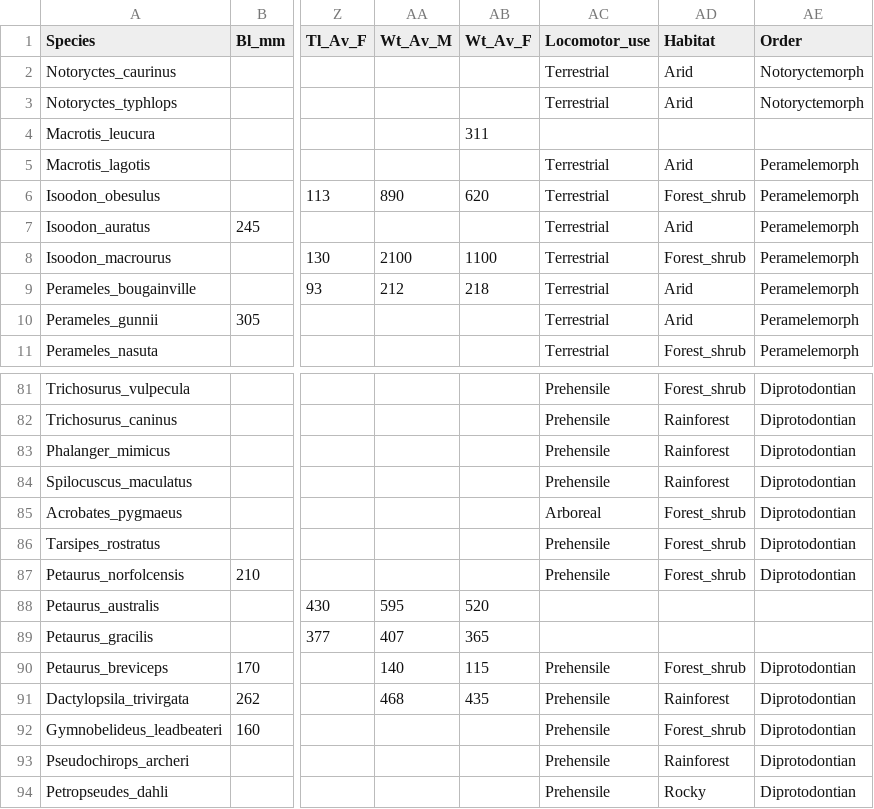
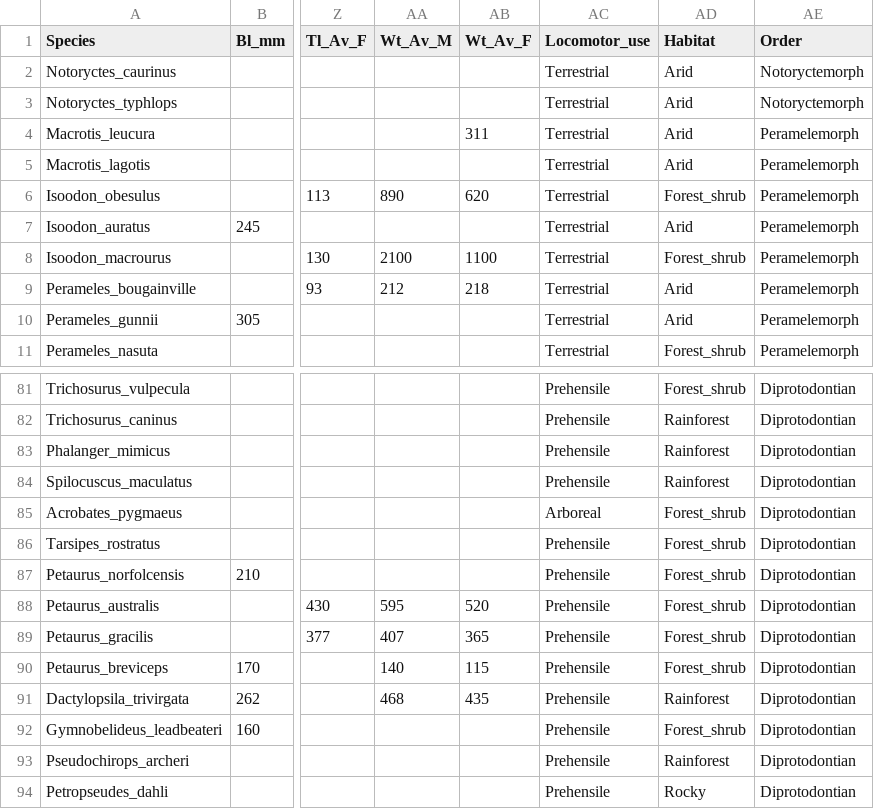
Before and after one commit to VWeisbecker/Tails, a CSV file: Data/raw_data.csv, drawn as a sheet; only a part is shown, gaps mark what is left out; the diff names each change by its address in the sheet, - before the commit and + after, or states it on an @@ line.

Commit message:
Added missing info to newly entered species

```diff
--- a/Data/raw_data.csv
+++ b/Data/raw_data.csv
-AC4 (Locomotor_use): (empty)
+AC4 (Locomotor_use): Terrestrial
-AD4 (Habitat): (empty)
+AD4 (Habitat): Arid
-AE4 (Order): (empty)
+AE4 (Order): Peramelemorph
-AC88:AC89 (Locomotor_use): (empty)
+AC88:AC89 (Locomotor_use): Prehensile
-AD88:AD89 (Habitat): (empty)
+AD88:AD89 (Habitat): Forest_shrub
-AE88:AE89 (Order): (empty)
+AE88:AE89 (Order): Diprotodontian
```
